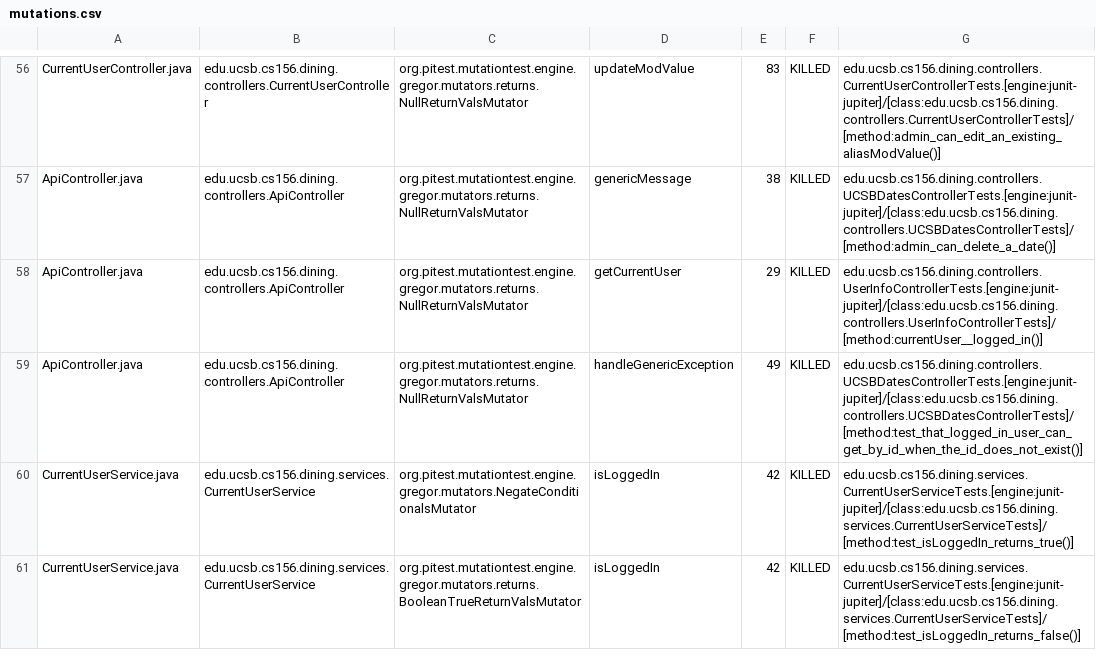
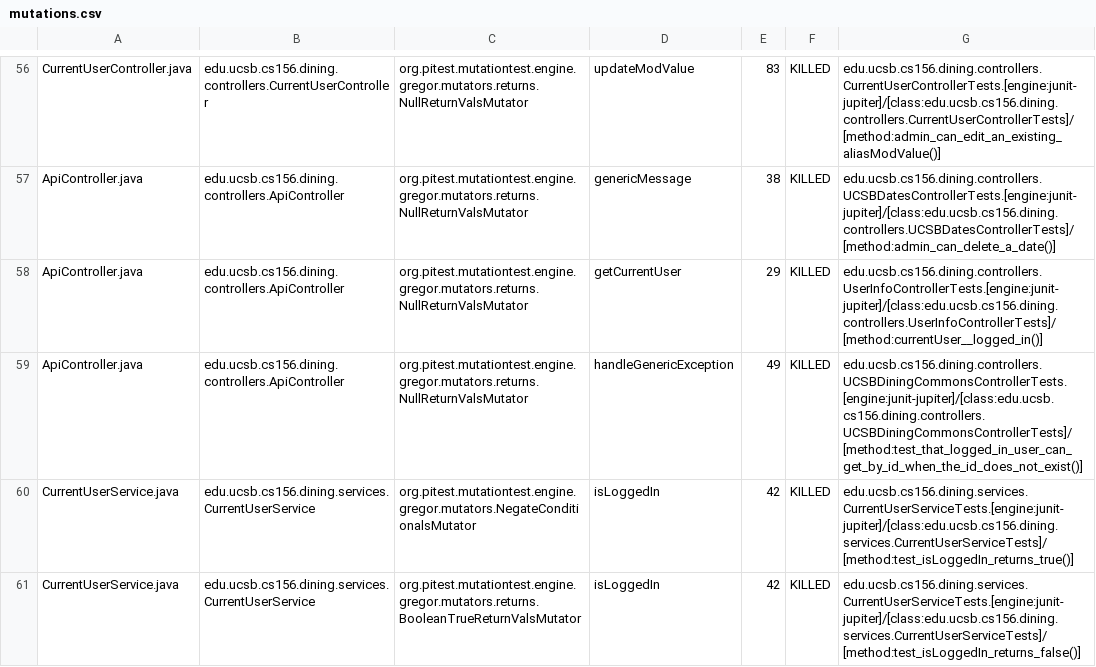
Before and after one commit to ucsb-cs156-f24/proj-dining-f24-16, a CSV file: prs/35/pitest/mutations.csv, drawn as a sheet; only a part is shown, gaps mark what is left out.

Commit message:
Deploying to gh-pages from @ ucsb-cs156-f24/proj-dining-f24-16@45713ad708256c7699153d3e4ad787b0999a6394 🚀

```diff
--- a/prs/35/pitest/mutations.csv
+++ b/prs/35/pitest/mutations.csv
@@ -58,3 +58,3 @@ ApiController.java,edu.ucsb.cs156.dining.controllers.ApiController,org.pitest.mu
 ApiController.java,edu.ucsb.cs156.dining.controllers.ApiController,org.pitest.mutationtest.engine.gregor.mutators.returns.NullReturnValsMutator,getCurrentUser,29,KILLED,edu.ucsb.cs156.dining.controllers.UserInfoControllerTests.[engine:junit-jupiter]/[class:edu.ucsb.cs156.dining.controllers.UserInfoControllerTests]/[method:currentUser__logged_in()]
-ApiController.java,edu.ucsb.cs156.dining.controllers.ApiController,org.pitest.mutationtest.engine.gregor.mutators.returns.NullReturnValsMutator,handleGenericException,49,KILLED,edu.ucsb.cs156.dining.controllers.UCSBDatesControllerTests.[engine:junit-jupiter]/[class:edu.ucsb.cs156.dining.controllers.UCSBDatesControllerTests]/[method:test_that_logged_in_user_can_get_by_id_when_the_id_does_not_exist()]
+ApiController.java,edu.ucsb.cs156.dining.controllers.ApiController,org.pitest.mutationtest.engine.gregor.mutators.returns.NullReturnValsMutator,handleGenericException,49,KILLED,edu.ucsb.cs156.dining.controllers.UCSBDiningCommonsControllerTests.[engine:junit-jupiter]/[class:edu.ucsb.cs156.dining.controllers.UCSBDiningCommonsControllerTests]/[method:test_that_logged_in_user_can_get_by_id_when_the_id_does_not_exist()]
 CurrentUserService.java,edu.ucsb.cs156.dining.services.CurrentUserService,org.pitest.mutationtest.engine.gregor.mutators.NegateConditionalsMutator,isLoggedIn,42,KILLED,edu.ucsb.cs156.dining.services.CurrentUserServiceTests.[engine:junit-jupiter]/[class:edu.ucsb.cs156.dining.services.CurrentUserServiceTests]/[method:test_isLoggedIn_returns_true()]
```
Also changed, not shown: 12 other files.
